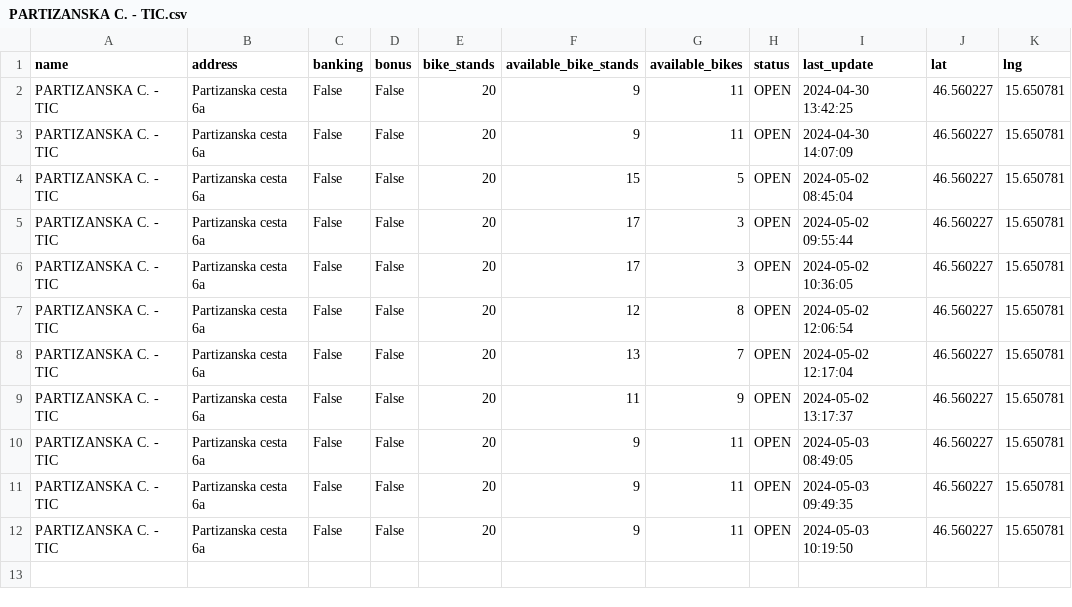
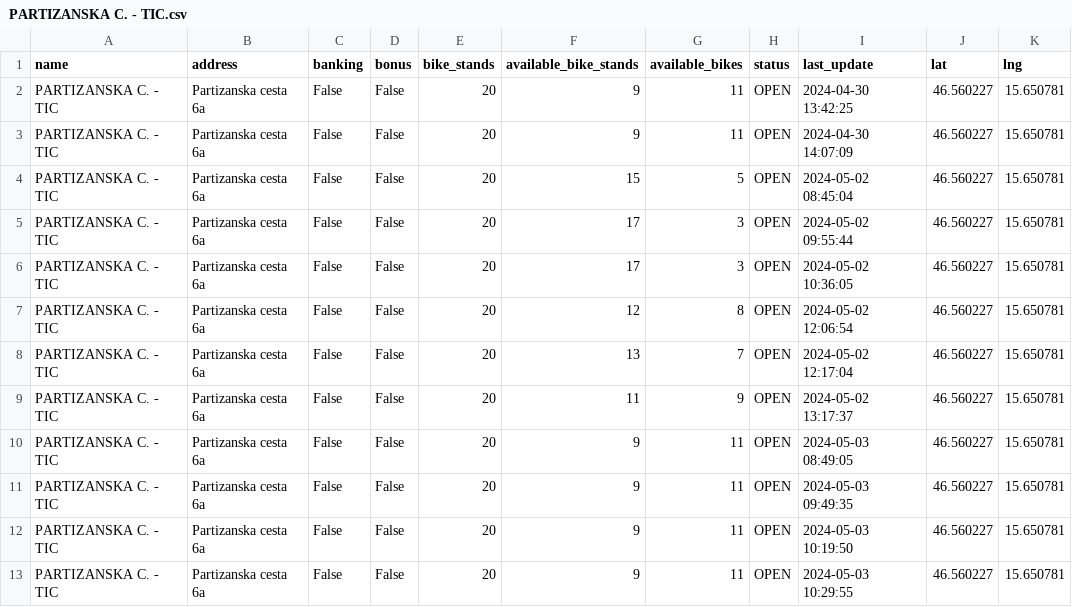
Before and after one commit to sustertine/mbajk-api, a CSV file: data/raw/mbajk/PARTIZANSKA C. - TIC.csv, drawn as a sheet.

```diff
--- a/data/raw/mbajk/PARTIZANSKA C. - TIC.csv
+++ b/data/raw/mbajk/PARTIZANSKA C. - TIC.csv
@@ -12 +12,2 @@ PARTIZANSKA C. - TIC,Partizanska cesta 6a,False,False,20,9,11,OPEN,2024-05-03 09
 PARTIZANSKA C. - TIC,Partizanska cesta 6a,False,False,20,9,11,OPEN,2024-05-03 10:19:50,46.560227,15.650781
+PARTIZANSKA C. - TIC,Partizanska cesta 6a,False,False,20,9,11,OPEN,2024-05-03 10:29:55,46.560227,15.650781
```
Also changed, not shown: data/raw/mbajk/JHMB – DVOETAŽNI MOST.csv, data/raw/mbajk/LJUBLJANSKA UL. - FOCHEVA.csv, 4 other files.
